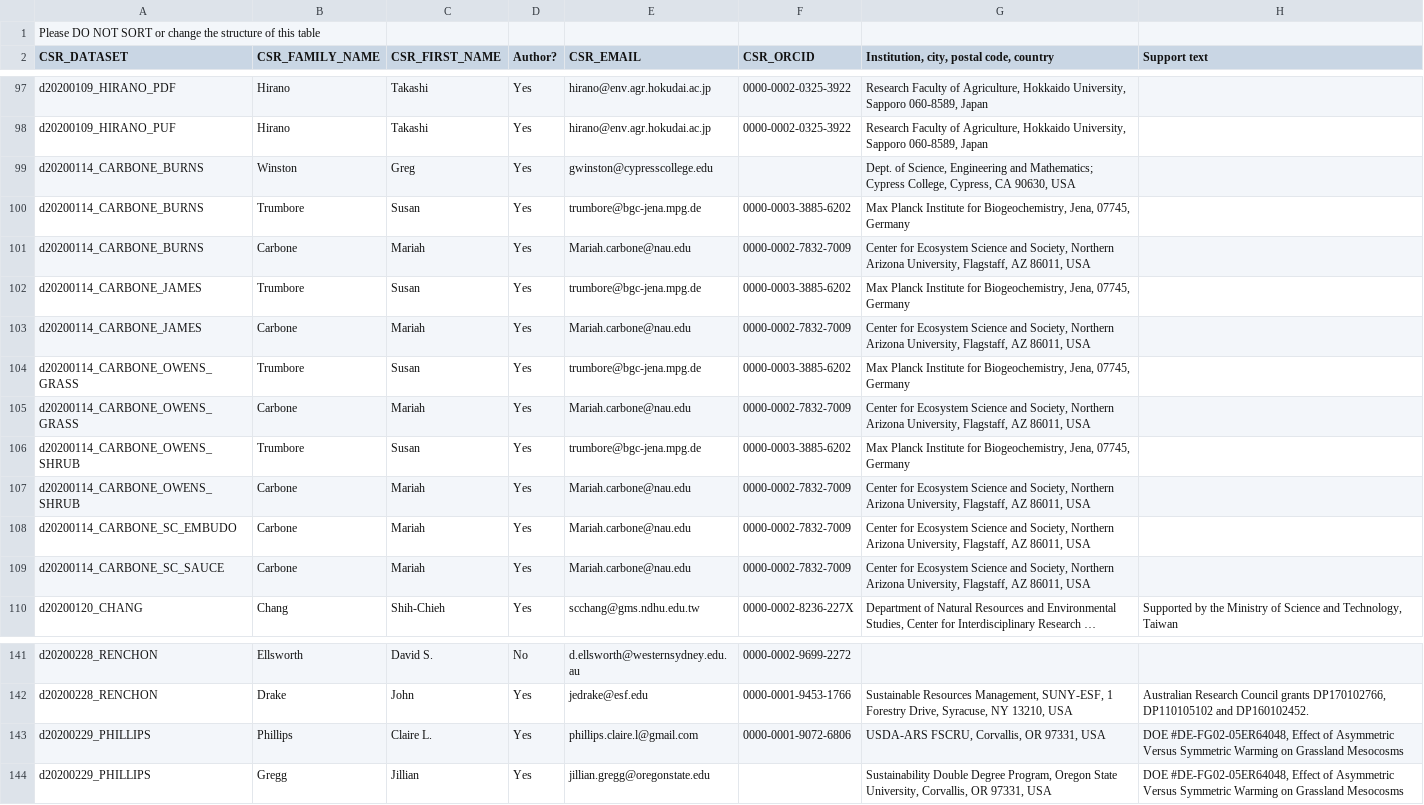
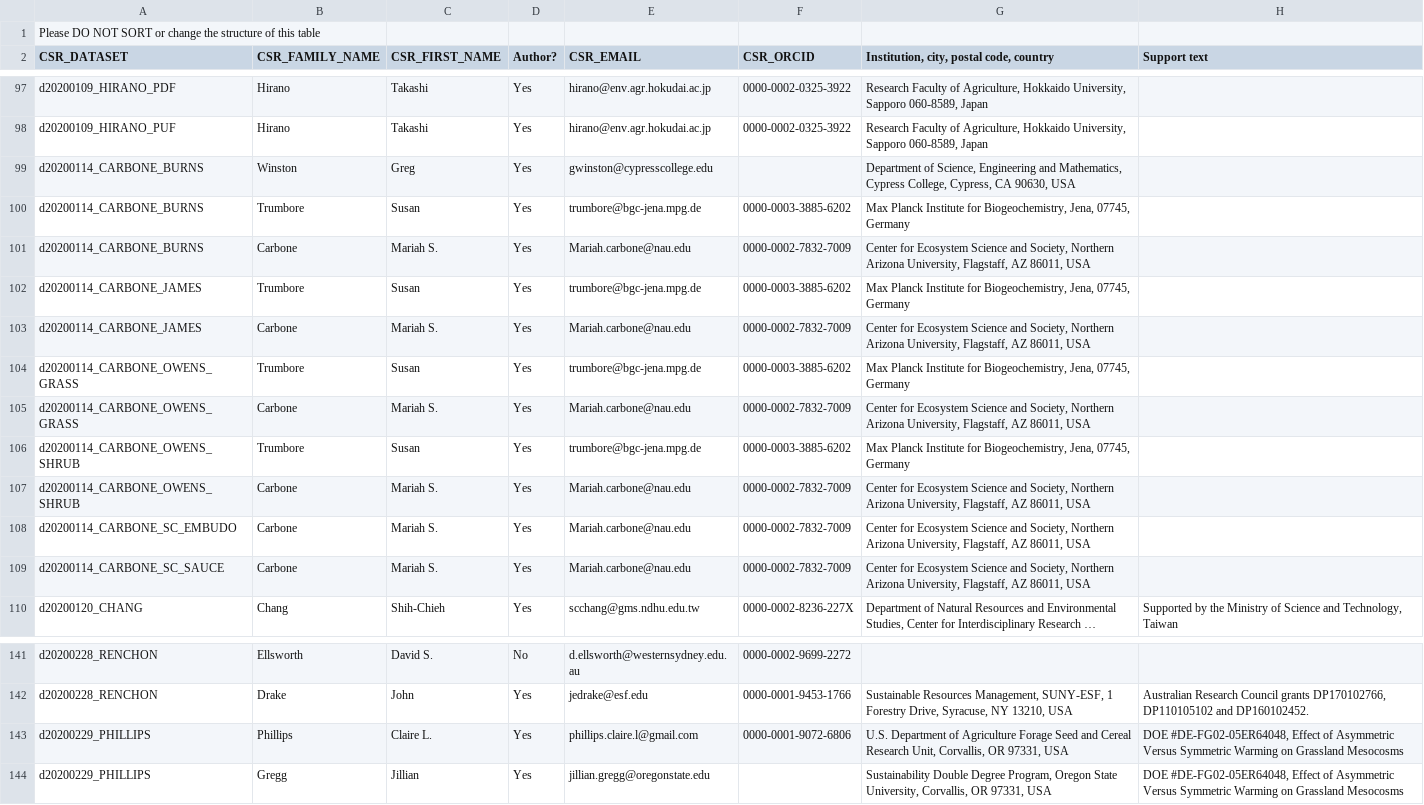
Before and after one commit to bpbond/cosore, a CSV file: essd/authors_from_google_sheets.csv, drawn as a sheet; only a part is shown, gaps mark what is left out; long unchanged cells end in …; the diff covers the shown part only; the diff names each change by its address in the sheet, - before the commit and + after, or states it on an @@ line.

```diff
--- a/essd/authors_from_google_sheets.csv
+++ b/essd/authors_from_google_sheets.csv
-G99: Dept. of Science, Engineering and Mathematics; Cypress College,…
+G99: Department of Science, Engineering and Mathematics, Cypress College,…
-C101 (CSR_FIRST_NAME): Mariah
+C101 (CSR_FIRST_NAME): Mariah S.
-C103 (CSR_FIRST_NAME): Mariah
+C103 (CSR_FIRST_NAME): Mariah S.
-C105 (CSR_FIRST_NAME): Mariah
+C105 (CSR_FIRST_NAME): Mariah S.
-C107:C109 (CSR_FIRST_NAME): Mariah
+C107:C109 (CSR_FIRST_NAME): Mariah S.
-G143: USDA-ARS FSCRU, Corvallis, OR…
+G143: U.S. Department of Agriculture Forage Seed and Cereal Research Unit, Corvallis, OR…
```
Also changed, not shown: 32 edited cells elsewhere in this file, 1 other file.
